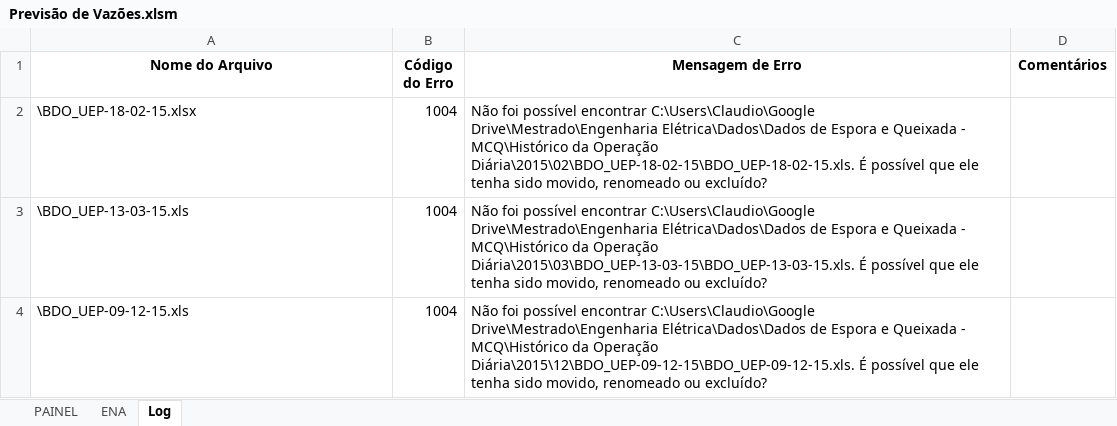
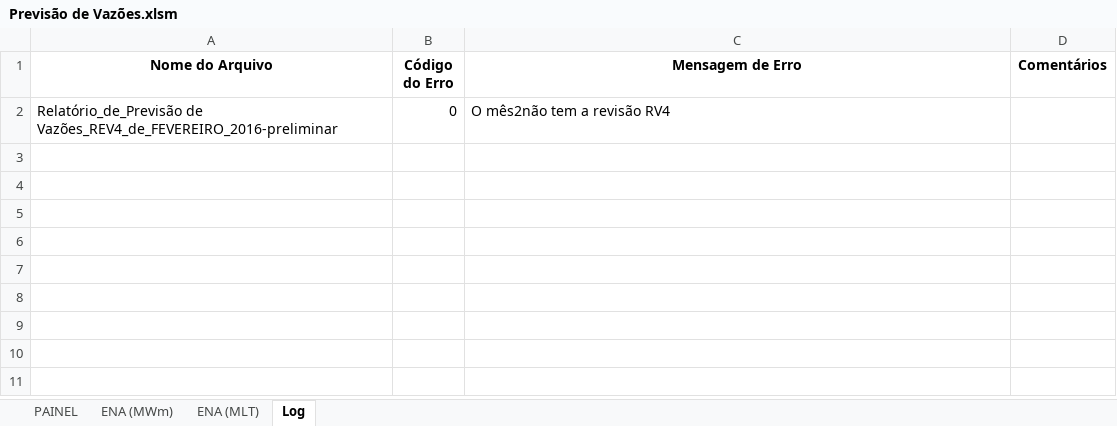
Before and after one commit to ClaudioSiervi/extracao-previsao-vazoes, an Excel workbook: Previsão de Vazões.xlsm, sheet Log, drawn as a sheet; values as stored, in another font and other column widths than the file's, no borders; removed rows and columns are numbered as before the commit, all else as after; the diff names each change by its address in the sheet, - before the commit and + after, or states it on an @@ line.

Commit message:
Modelagem das estruturas das planilhas de entrada e saída
Sendo que os dados de entrada estão disponível em duas estruturas distintas.
Estrutura 1 -> Vazões para o PMO
Estrutura 2 -> Revisões das vazões do PMO

Sendo o arquivo de saída a própria planilha com a macro.

```diff
--- a/Previsão de Vazões.xlsm (sheet Log)
+++ b/Previsão de Vazões.xlsm (sheet Log)
-sheet tab: ENA
+sheet tab: ENA (MLT)
+sheet tab: ENA (MWm)
-row 2: \BDO_UEP-18-02-15.xlsx | 1004 | Não foi possível encontrar C:\Users\Claudio\Google Drive\Mestrado\Engenharia Elétrica\Dados\Dados de Espora e Queixada - MCQ\Histórico da Operação Diária\2015\02\BDO_UEP-18-02-15\BDO_UEP-18-02-15.xls. É possível que ele tenha sido movido, renomeado ou excluído?
-row 3: \BDO_UEP-13-03-15.xls | 1004 | Não foi possível encontrar C:\Users\Claudio\Google Drive\Mestrado\Engenharia Elétrica\Dados\Dados de Espora e Queixada - MCQ\Histórico da Operação Diária\2015\03\BDO_UEP-13-03-15\BDO_UEP-13-03-15.xls. É possível que ele tenha sido movido, renomeado ou excluído?
-row 4: \BDO_UEP-09-12-15.xls | 1004 | Não foi possível encontrar C:\Users\Claudio\Google Drive\Mestrado\Engenharia Elétrica\Dados\Dados de Espora e Queixada - MCQ\Histórico da Operação Diária\2015\12\BDO_UEP-09-12-15\BDO_UEP-09-12-15.xls. É possível que ele tenha sido movido, renomeado ou excluído?
+row 2: Relatório_de_Previsão de Vazões_REV4_de_FEVEREIRO_2016-preliminar | 0 | O mês2não tem a revisão RV4
```
Also changed, not shown: sheet ENA (MLT), sheet PAINEL.
